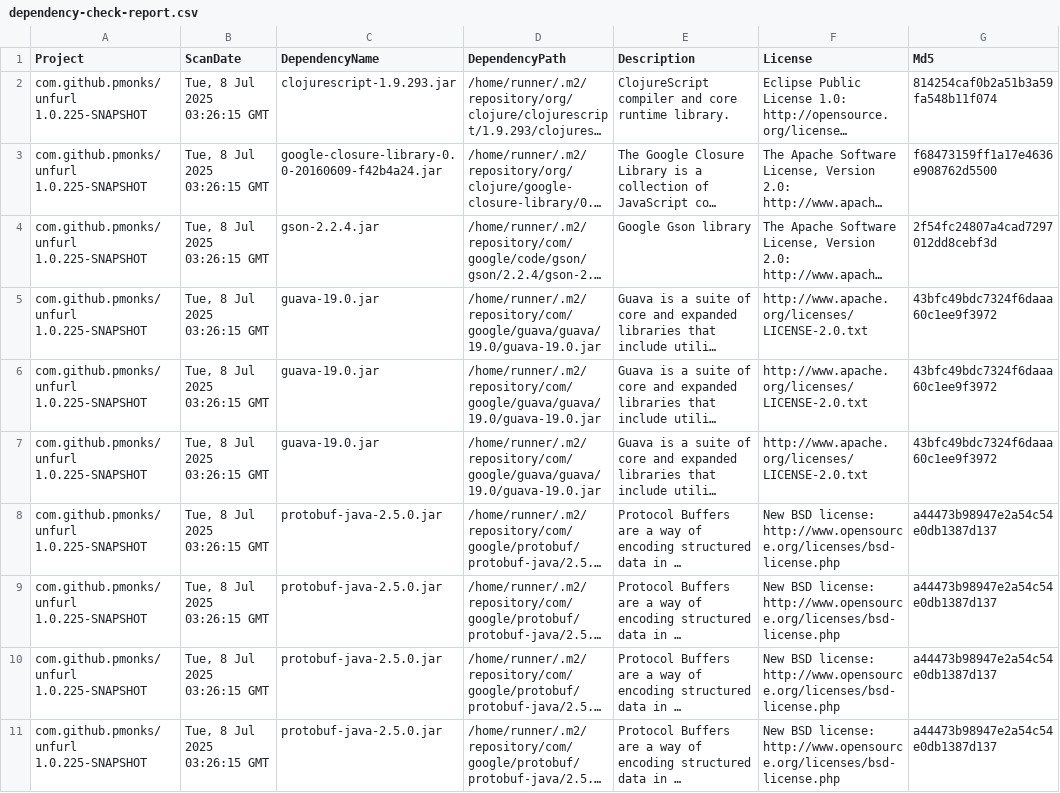
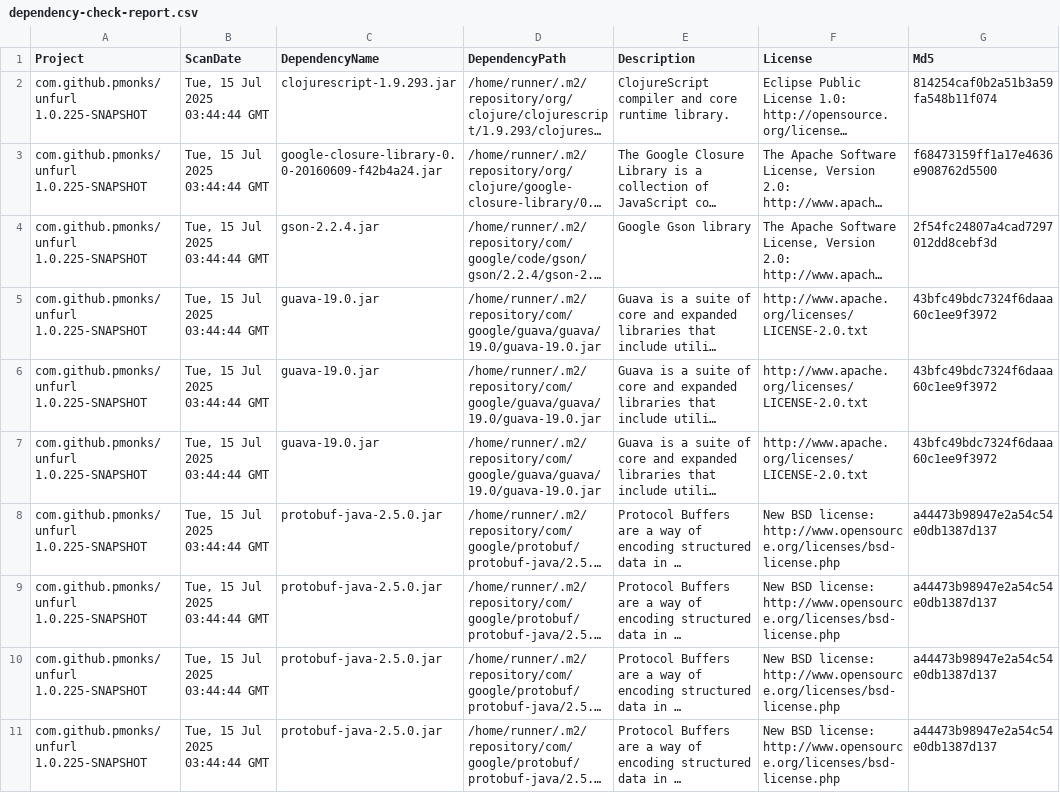
Before and after one commit to pmonks/unfurl, a CSV file: nvd/dependency-check-report.csv, drawn as a sheet; only a part is shown; long unchanged cells end in …; the diff names each change by its address in the sheet, - before the commit and + after, or states it on an @@ line.

```diff
--- a/nvd/dependency-check-report.csv
+++ b/nvd/dependency-check-report.csv
-B2:B11 (ScanDate): Tue, 8 Jul 2025 03:26:15 GMT
+B2:B11 (ScanDate): Tue, 15 Jul 2025 03:44:44 GMT
```
Also changed, not shown: 8 other files.
